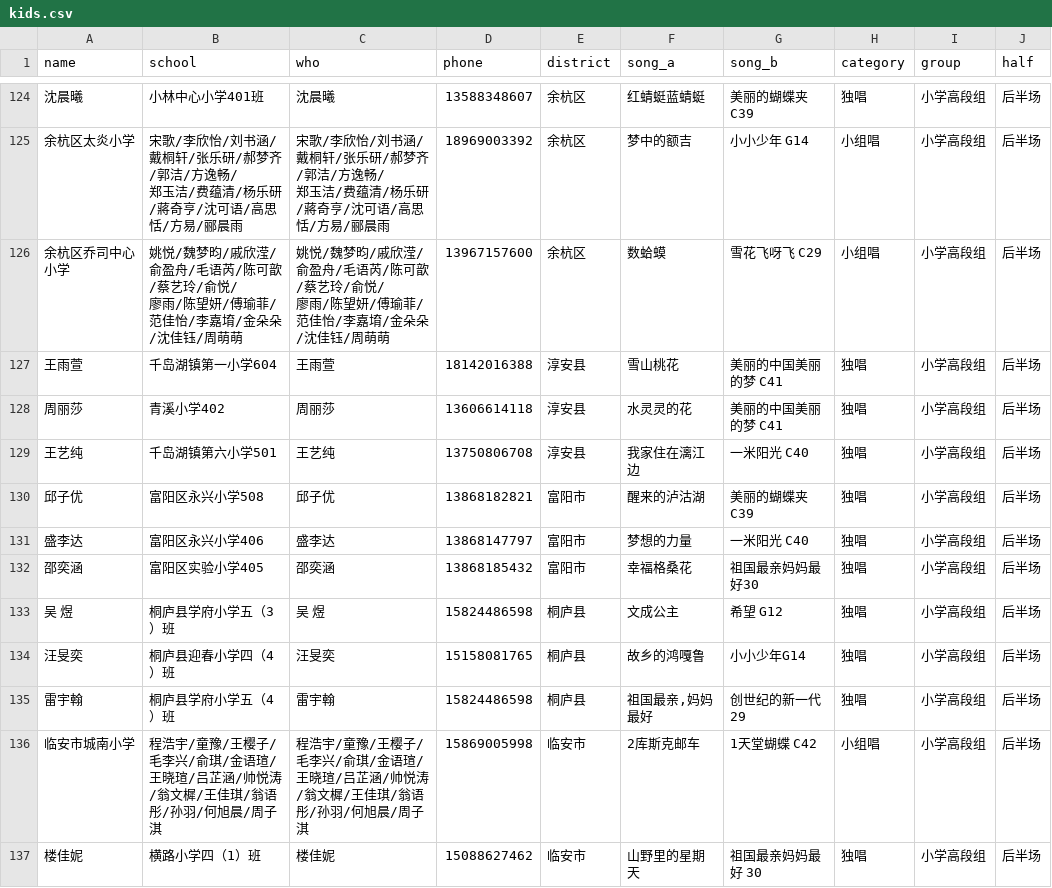
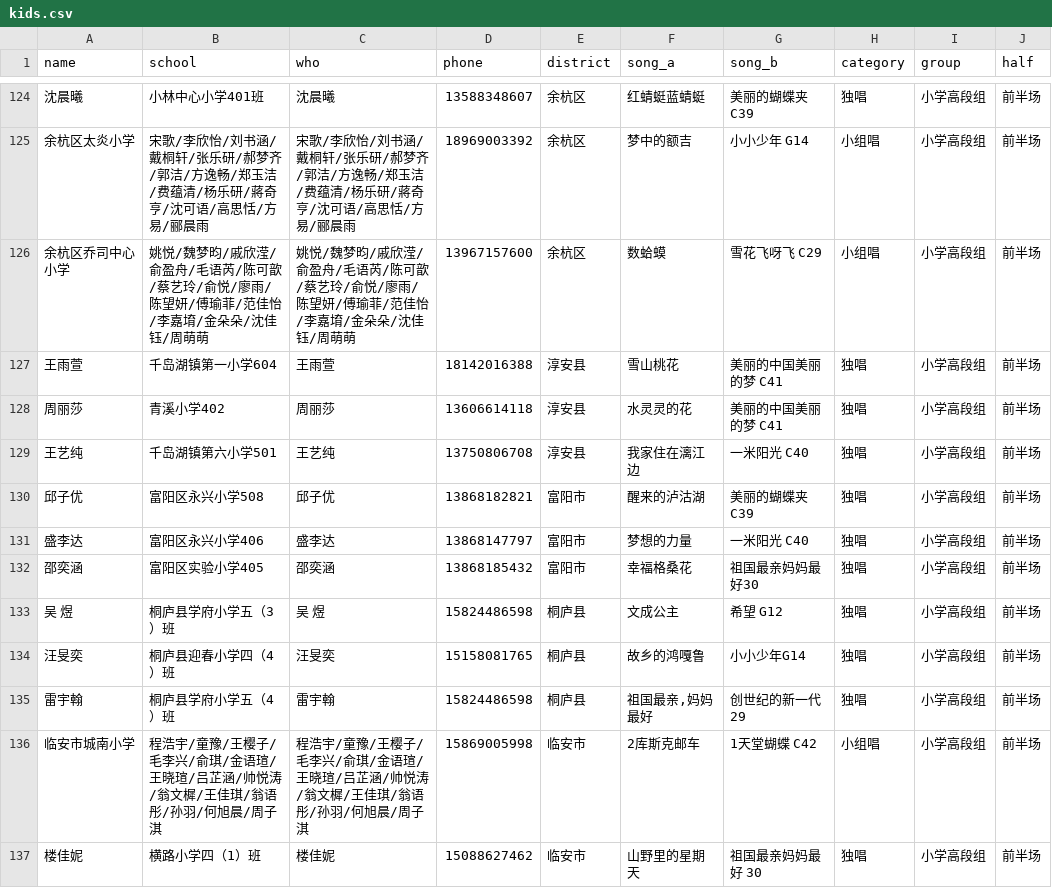
Before and after one commit to calebx/heaven_singing, a CSV file: db/kids.csv, drawn as a sheet; only a part is shown, gaps mark what is left out; the diff covers the shown part only.

```diff
--- a/db/kids.csv
+++ b/db/kids.csv
@@ -124,18 +124,14 @@ name,school,who,phone,district,song_a,song_b,category,group,half
-沈晨曦,小林中心小学401班,沈晨曦,13588348607,余杭区,红蜻蜓蓝蜻蜓,美丽的蝴蝶夹 C39,独唱,小学高段组,后半场
-余杭区太炎小学,"宋歌/李欣怡/刘书涵/戴桐轩/张乐研/郝梦齐/郭洁/方逸畅/
-郑玉洁/费蕴清/杨乐研/蔣奇亨/沈可语/高思恬/方易/郦晨雨","宋歌/李欣怡/刘书涵/戴桐轩/张乐研/郝梦齐/郭洁/方逸畅/
-郑玉洁/费蕴清/杨乐研/蔣奇亨/沈可语/高思恬/方易/郦晨雨",18969003392,余杭区,梦中的额吉,小小少年 G14,小组唱,小学高段组,后半场
-余杭区乔司中心小学,"姚悦/魏梦昀/戚欣滢/俞盈舟/毛语芮/陈可歆/蔡艺玲/俞悦/
-廖雨/陈望妍/傅瑜菲/范佳怡/李嘉堉/金朵朵/沈佳钰/周萌萌","姚悦/魏梦昀/戚欣滢/俞盈舟/毛语芮/陈可歆/蔡艺玲/俞悦/
-廖雨/陈望妍/傅瑜菲/范佳怡/李嘉堉/金朵朵/沈佳钰/周萌萌",13967157600,余杭区,数蛤蟆,雪花飞呀飞 C29,小组唱,小学高段组,后半场
-王雨萱,千岛湖镇第一小学604,王雨萱,18142016388,淳安县,雪山桃花,美丽的中国美丽的梦 C41,独唱,小学高段组,后半场
-周丽莎,青溪小学402,周丽莎,13606614118,淳安县,水灵灵的花,美丽的中国美丽的梦 C41,独唱,小学高段组,后半场
-王艺纯,千岛湖镇第六小学501,王艺纯,13750806708,淳安县,我家住在漓江边,一米阳光 C40,独唱,小学高段组,后半场
-邱子优,富阳区永兴小学508,邱子优,13868182821,富阳市,醒来的泸沽湖,美丽的蝴蝶夹 C39,独唱,小学高段组,后半场
-盛李达,富阳区永兴小学406,盛李达,13868147797,富阳市,梦想的力量,一米阳光 C40,独唱,小学高段组,后半场
-邵奕涵,富阳区实验小学405,邵奕涵,13868185432,富阳市,幸福格桑花,祖国最亲妈妈最好30,独唱,小学高段组,后半场
-吴  煜,桐庐县学府小学五（3）班,吴  煜,15824486598,桐庐县,文成公主,希望 G12,独唱,小学高段组,后半场
-汪旻奕,桐庐县迎春小学四（4）班,汪旻奕,15158081765,桐庐县,故乡的鸿嘎鲁,小小少年G14,独唱,小学高段组,后半场
-雷宇翰,桐庐县学府小学五（4）班,雷宇翰,15824486598,桐庐县,"祖国最亲,妈妈最好",创世纪的新一代 29,独唱,小学高段组,后半场
-临安市城南小学,程浩宇/童豫/王樱子/毛李兴/俞琪/金语瑄/王晓瑄/吕芷涵/帅悦涛/翁文樨/王佳琪/翁语彤/孙羽/何旭晨/周子淇,程浩宇/童豫/王樱子/毛李兴/俞琪/金语瑄/王晓瑄/吕芷涵/帅悦涛/翁文樨/王佳琪/翁语彤/孙羽/何旭晨/周子淇,15869005998,临安市,2库斯克邮车,1天堂蝴蝶 C42,小组唱,小学高段组,后半场
-楼佳妮,横路小学四（1）班,楼佳妮,15088627462,临安市,山野里的星期天,祖国最亲妈妈最好 30,独唱,小学高段组,后半场
+沈晨曦,小林中心小学401班,沈晨曦,13588348607,余杭区,红蜻蜓蓝蜻蜓,美丽的蝴蝶夹 C39,独唱,小学高段组,前半场
+余杭区太炎小学,"宋歌/李欣怡/刘书涵/戴桐轩/张乐研/郝梦齐/郭洁/方逸畅/郑玉洁/费蕴清/杨乐研/蔣奇亨/沈可语/高思恬/方易/郦晨雨","宋歌/李欣怡/刘书涵/戴桐轩/张乐研/郝梦齐/郭洁/方逸畅/郑玉洁/费蕴清/杨乐研/蔣奇亨/沈可语/高思恬/方易/郦晨雨",18969003392,余杭区,梦中的额吉,小小少年 G14,小组唱,小学高段组,前半场
+余杭区乔司中心小学,"姚悦/魏梦昀/戚欣滢/俞盈舟/毛语芮/陈可歆/蔡艺玲/俞悦/廖雨/陈望妍/傅瑜菲/范佳怡/李嘉堉/金朵朵/沈佳钰/周萌萌","姚悦/魏梦昀/戚欣滢/俞盈舟/毛语芮/陈可歆/蔡艺玲/俞悦/廖雨/陈望妍/傅瑜菲/范佳怡/李嘉堉/金朵朵/沈佳钰/周萌萌",13967157600,余杭区,数蛤蟆,雪花飞呀飞 C29,小组唱,小学高段组,前半场
+王雨萱,千岛湖镇第一小学604,王雨萱,18142016388,淳安县,雪山桃花,美丽的中国美丽的梦 C41,独唱,小学高段组,前半场
+周丽莎,青溪小学402,周丽莎,13606614118,淳安县,水灵灵的花,美丽的中国美丽的梦 C41,独唱,小学高段组,前半场
+王艺纯,千岛湖镇第六小学501,王艺纯,13750806708,淳安县,我家住在漓江边,一米阳光 C40,独唱,小学高段组,前半场
+邱子优,富阳区永兴小学508,邱子优,13868182821,富阳市,醒来的泸沽湖,美丽的蝴蝶夹 C39,独唱,小学高段组,前半场
+盛李达,富阳区永兴小学406,盛李达,13868147797,富阳市,梦想的力量,一米阳光 C40,独唱,小学高段组,前半场
+邵奕涵,富阳区实验小学405,邵奕涵,13868185432,富阳市,幸福格桑花,祖国最亲妈妈最好30,独唱,小学高段组,前半场
+吴  煜,桐庐县学府小学五（3）班,吴  煜,15824486598,桐庐县,文成公主,希望 G12,独唱,小学高段组,前半场
+汪旻奕,桐庐县迎春小学四（4）班,汪旻奕,15158081765,桐庐县,故乡的鸿嘎鲁,小小少年G14,独唱,小学高段组,前半场
+雷宇翰,桐庐县学府小学五（4）班,雷宇翰,15824486598,桐庐县,"祖国最亲,妈妈最好",创世纪的新一代 29,独唱,小学高段组,前半场
+临安市城南小学,程浩宇/童豫/王樱子/毛李兴/俞琪/金语瑄/王晓瑄/吕芷涵/帅悦涛/翁文樨/王佳琪/翁语彤/孙羽/何旭晨/周子淇,程浩宇/童豫/王樱子/毛李兴/俞琪/金语瑄/王晓瑄/吕芷涵/帅悦涛/翁文樨/王佳琪/翁语彤/孙羽/何旭晨/周子淇,15869005998,临安市,2库斯克邮车,1天堂蝴蝶 C42,小组唱,小学高段组,前半场
+楼佳妮,横路小学四（1）班,楼佳妮,15088627462,临安市,山野里的星期天,祖国最亲妈妈最好 30,独唱,小学高段组,前半场
```
Also changed, not shown: 75 edited cells elsewhere in this file.
